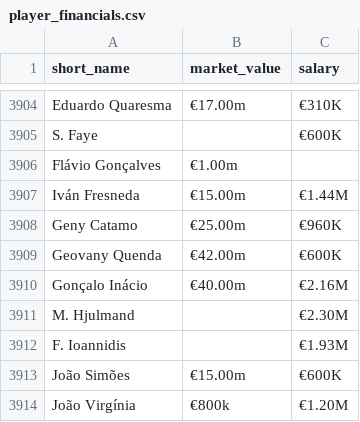
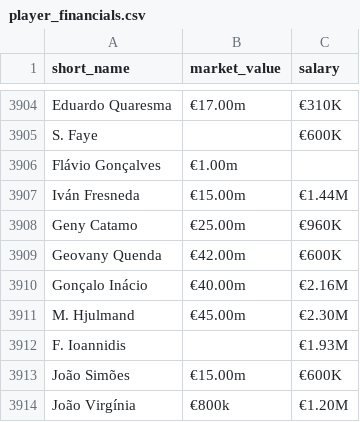
Before and after one commit to jczpineda/Forensics-xG-Intelligence-Unit-, a CSV file: Player Financials/player_financials.csv, drawn as a sheet; only a part is shown, gaps mark what is left out.

Commit message:
Fix Hjulmand/Anderson data; collapse header to single HTML block to remove layout gap; TM full-name fallback in build script

```diff
--- a/Player Financials/player_financials.csv
+++ b/Player Financials/player_financials.csv
@@ -3910,3 +3910,3 @@ Geovany Quenda,€42.00m,€600K
 Gonçalo Inácio,€40.00m,€2.16M
-M. Hjulmand,,€2.30M
+M. Hjulmand,€45.00m,€2.30M
 F. Ioannidis,,€1.93M
```
Also changed, not shown: player_photos.csv, 2 other files.
